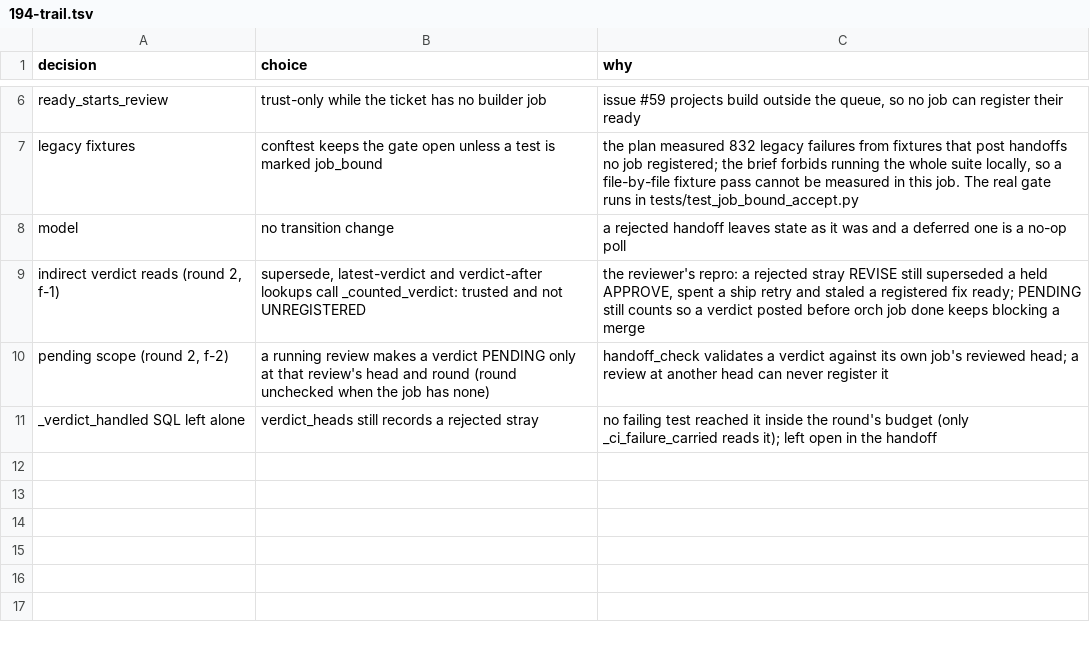
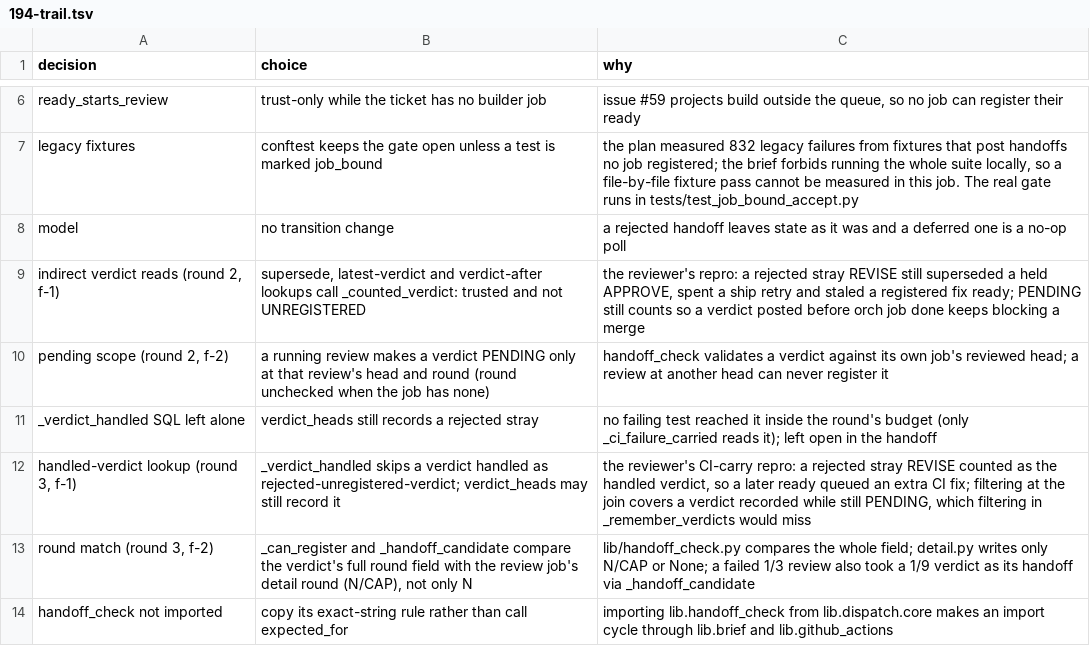
Before and after one commit to maxharris1/factory, a TSV file: docs/decisions/194-trail.tsv, drawn as a sheet; only a part is shown, gaps mark what is left out.

```diff
--- a/docs/decisions/194-trail.tsv
+++ b/docs/decisions/194-trail.tsv
@@ -11 +11,4 @@ pending scope (round 2, f-2)	a running review makes a verdict PENDING only at th
 _verdict_handled SQL left alone	verdict_heads still records a rejected stray	no failing test reached it inside the round's budget (only _ci_failure_carried reads it); left open in the handoff
+handled-verdict lookup (round 3, f-1)	_verdict_handled skips a verdict handled as rejected-unregistered-verdict; verdict_heads may still record it	the reviewer's CI-carry repro: a rejected stray REVISE counted as the handled verdict, so a later ready queued an extra CI fix; filtering at the join covers a verdict recorded while still PENDING, which filtering in _remember_verdicts would miss
+round match (round 3, f-2)	_can_register and _handoff_candidate compare the verdict's full round field with the review job's detail round (N/CAP), not only N	lib/handoff_check.py compares the whole field; detail.py writes only N/CAP or None; a failed 1/3 review also took a 1/9 verdict as its handoff via _handoff_candidate
+handoff_check not imported	copy its exact-string rule rather than call expected_for	importing lib.handoff_check from lib.dispatch.core makes an import cycle through lib.brief and lib.github_actions
```
Also changed, not shown: 5 other files.
